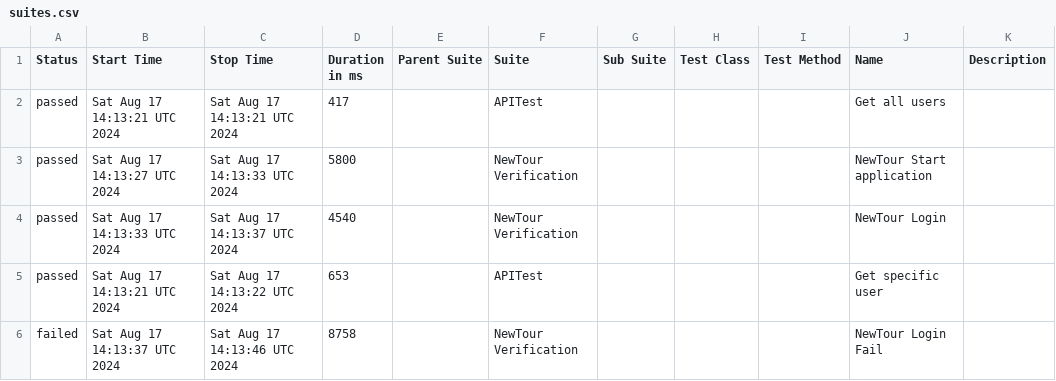
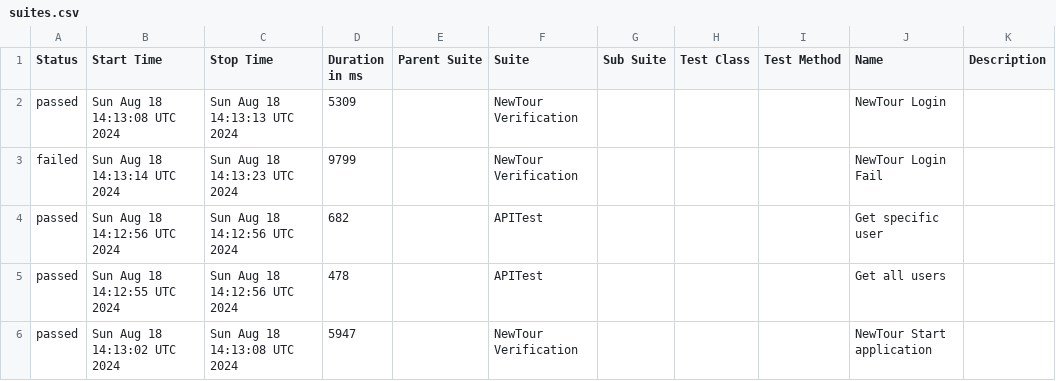
Before and after one commit to Pedrothh/automation-cypress-api-e2e-example, a CSV file: data/suites.csv, drawn as a sheet.

```diff
--- a/data/suites.csv
+++ b/data/suites.csv
@@ -1,6 +1,6 @@
 "Status","Start Time","Stop Time","Duration in ms","Parent Suite","Suite","Sub Suite","Test Class","Test Method","Name","Description"
-"passed","Sat Aug 17 14:13:21 UTC 2024","Sat Aug 17 14:13:21 UTC 2024","417","","APITest","","","","Get all users",""
-"passed","Sat Aug 17 14:13:27 UTC 2024","Sat Aug 17 14:13:33 UTC 2024","5800","","NewTour Verification","","","","NewTour Start application",""
-"passed","Sat Aug 17 14:13:33 UTC 2024","Sat Aug 17 14:13:37 UTC 2024","4540","","NewTour Verification","","","","NewTour Login",""
-"passed","Sat Aug 17 14:13:21 UTC 2024","Sat Aug 17 14:13:22 UTC 2024","653","","APITest","","","","Get specific user",""
-"failed","Sat Aug 17 14:13:37 UTC 2024","Sat Aug 17 14:13:46 UTC 2024","8758","","NewTour Verification","","","","NewTour Login Fail",""
+"passed","Sun Aug 18 14:13:08 UTC 2024","Sun Aug 18 14:13:13 UTC 2024","5309","","NewTour Verification","","","","NewTour Login",""
+"failed","Sun Aug 18 14:13:14 UTC 2024","Sun Aug 18 14:13:23 UTC 2024","9799","","NewTour Verification","","","","NewTour Login Fail",""
+"passed","Sun Aug 18 14:12:56 UTC 2024","Sun Aug 18 14:12:56 UTC 2024","682","","APITest","","","","Get specific user",""
+"passed","Sun Aug 18 14:12:55 UTC 2024","Sun Aug 18 14:12:56 UTC 2024","478","","APITest","","","","Get all users",""
+"passed","Sun Aug 18 14:13:02 UTC 2024","Sun Aug 18 14:13:08 UTC 2024","5947","","NewTour Verification","","","","NewTour Start application",""
```
Also changed, not shown: 27 other files.
